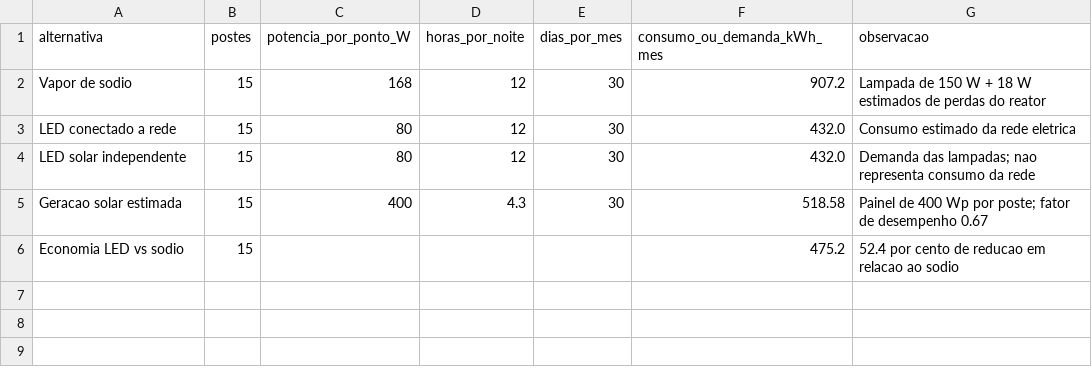
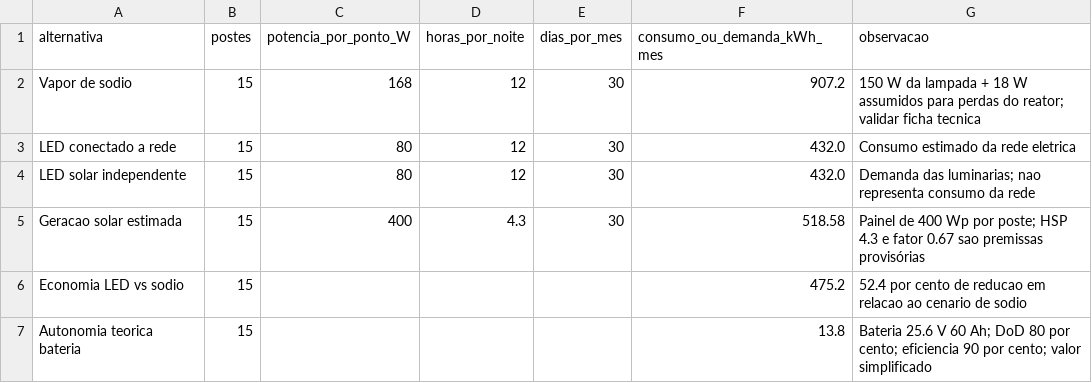
Before and after one commit to MiguelSN07/LumiCity-Global_Solution, a CSV file: dados/dados.csv, drawn as a sheet.

Commit message:
Atualiza dados e registra premissas

```diff
--- a/dados/dados.csv
+++ b/dados/dados.csv
@@ -1,6 +1,7 @@
 alternativa,postes,potencia_por_ponto_W,horas_por_noite,dias_por_mes,consumo_ou_demanda_kWh_mes,observacao
-Vapor de sodio,15,168,12,30,907.2,"Lampada de 150 W + 18 W estimados de perdas do reator"
+Vapor de sodio,15,168,12,30,907.2,"150 W da lampada + 18 W assumidos para perdas do reator; validar ficha tecnica"
 LED conectado a rede,15,80,12,30,432.0,"Consumo estimado da rede eletrica"
-LED solar independente,15,80,12,30,432.0,"Demanda das lampadas; nao representa consumo da rede"
-Geracao solar estimada,15,400,4.3,30,518.58,"Painel de 400 Wp por poste; fator de desempenho 0.67"
-Economia LED vs sodio,15,,,,475.2,"52.4 por cento de reducao em relacao ao sodio"
+LED solar independente,15,80,12,30,432.0,"Demanda das luminarias; nao representa consumo da rede"
+Geracao solar estimada,15,400,4.3,30,518.58,"Painel de 400 Wp por poste; HSP 4.3 e fator 0.67 sao premissas provisórias"
+Economia LED vs sodio,15,,,,475.2,"52.4 por cento de reducao em relacao ao cenario de sodio"
+Autonomia teorica bateria,15,,,,13.8,"Bateria 25.6 V 60 Ah; DoD 80 por cento; eficiencia 90 por cento; valor simplificado"
```
